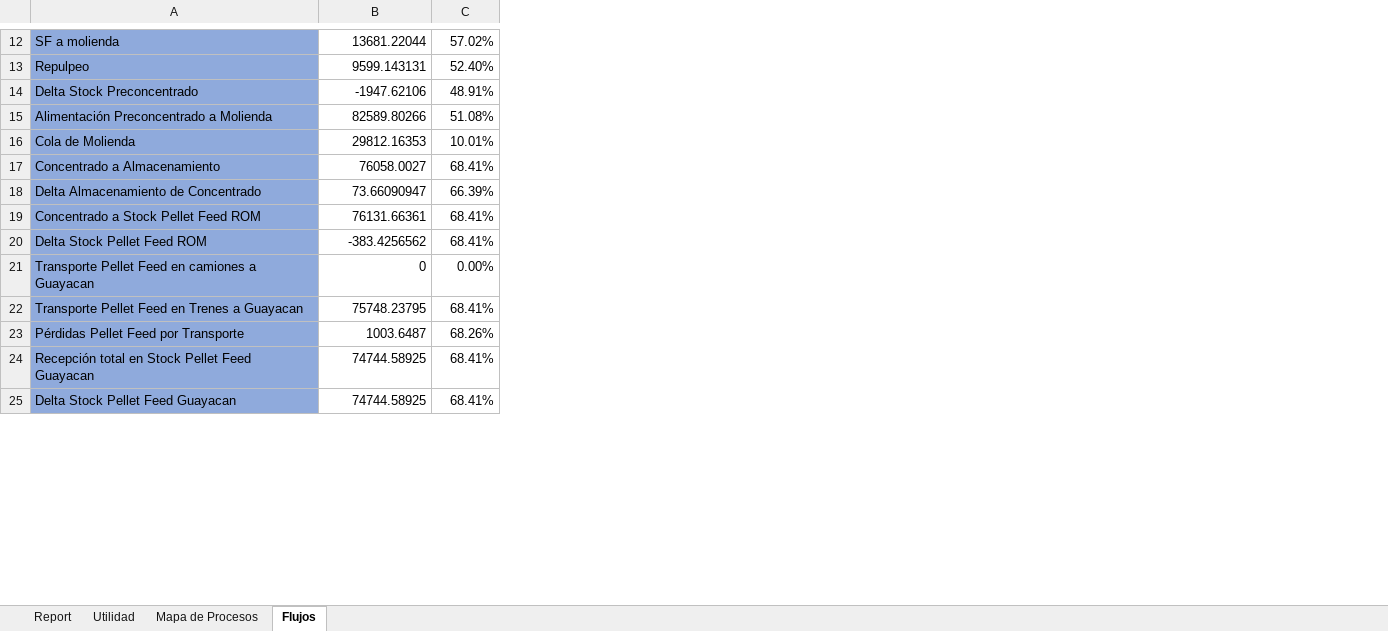
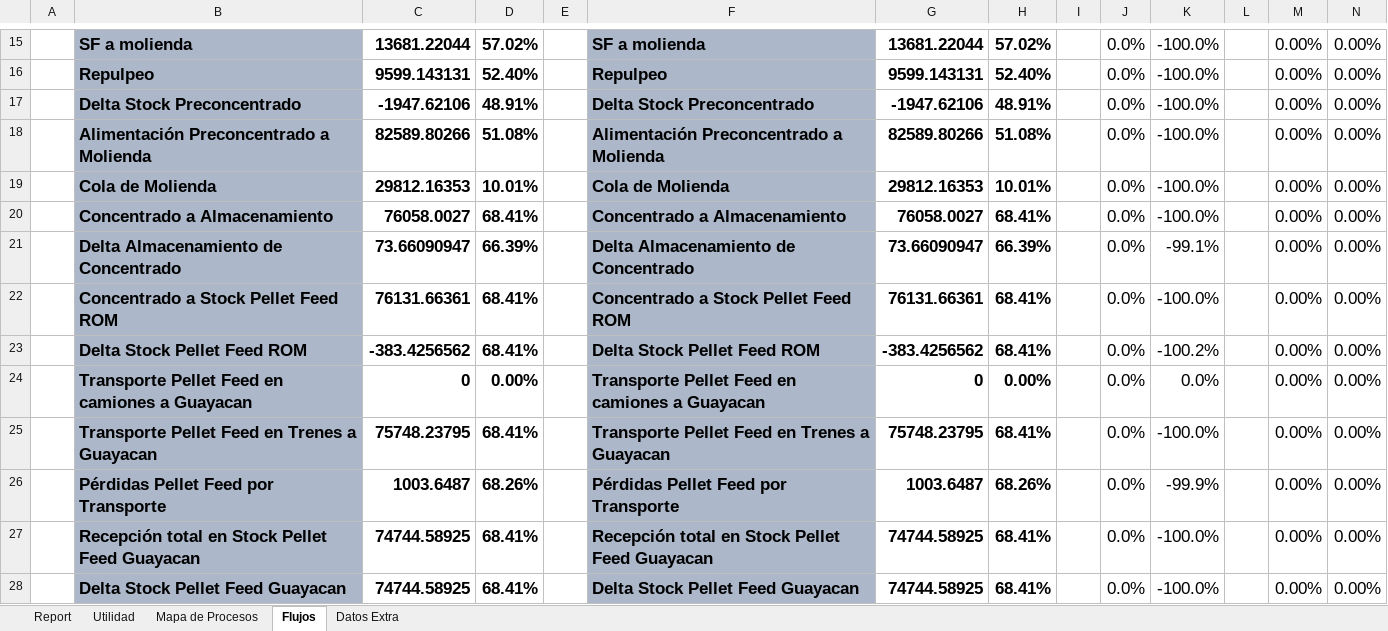
Before and after one commit to fracastr/minera, an Excel workbook: public/Export/Exportar_Elqui_Elqui.xlsx, sheet Flujos, drawn as a sheet; only a part is shown, gaps mark what is left out; values as stored, in another font and other column widths than the file's, no borders; conditional formats not drawn; addresses are those after the commit; the diff covers the shown part only; the diff names each change by its address in the sheet, - before the commit and + after, or states it on an @@ line.

```diff
--- a/public/Export/Exportar_Elqui_Elqui.xlsx (sheet Flujos)
+++ b/public/Export/Exportar_Elqui_Elqui.xlsx (sheet Flujos)
+sheet tab: Datos Extra
+column A, empty
+column E, empty
+column F, rows 15-28: SF a molienda | Repulpeo | Delta Stock Preconcentrado | Alimentación Preconcentrado a Molienda | Cola de Molienda | Concentrado a Almacenamiento | Delta Almacenamiento de Concentrado | Concentrado a Stock Pellet Feed ROM | Delta Stock Pellet Feed ROM | Transporte Pellet Feed en camiones a Guayacan | Transporte Pellet Feed en Trenes a Guayacan | Pérdidas Pellet Feed por Transporte | Recepción total en Stock Pellet Feed Guayacan | Delta Stock Pellet Feed Guayacan
+column G, rows 15-28: 13681.22044 | 9599.143131 | -1947.62106 | 82589.80266 | 29812.16353 | 76058.0027 | 73.66090947 | 76131.66361 | -383.4256562 | 0 | 75748.23795 | 1003.6487 | 74744.58925 | 74744.58925
+column H, rows 15-28: 57.02% | 52.40% | 48.91% | 51.08% | 10.01% | 68.41% | 66.39% | 68.41% | 68.41% | 0.00% | 68.41% | 68.26% | 68.41% | 68.41%
+column I, empty
+column J, rows 15-28: all 0.0%
+column K, rows 15-28: -100.0% | -100.0% | -100.0% | -100.0% | -100.0% | -100.0% | -99.1% | -100.0% | -100.2% | 0.0% | -100.0% | -99.9% | -100.0% | -100.0%
+column L, empty
+column M, rows 15-28: all 0.00%
+column N, rows 15-28: all 0.00%
-B15:D28 bold: off
+B15:D28 bold: on, text size: larger
-B15:B28 fill: #8FAADC
+B15:B28 fill: #ACB8CA
```
Also changed, not shown: 3 added rows and cell formats elsewhere in this sheet, sheet Utilidad, sheet Report, formulas that keep their value, 2 other files.
